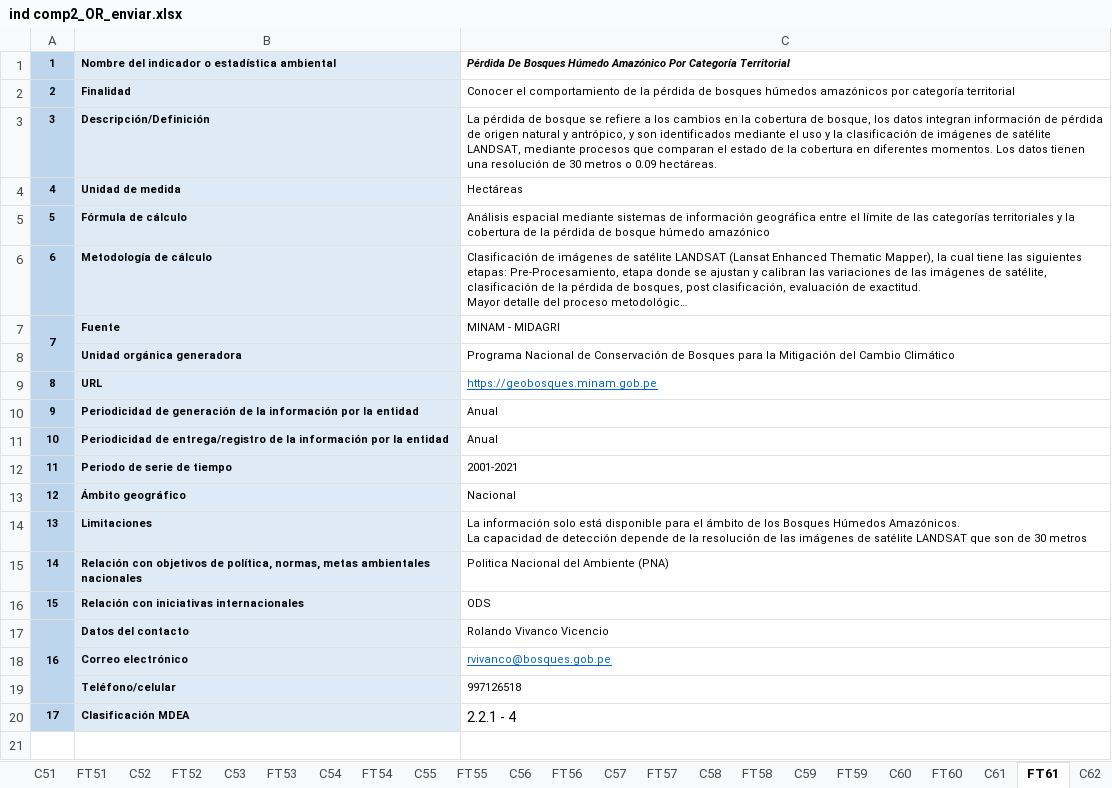
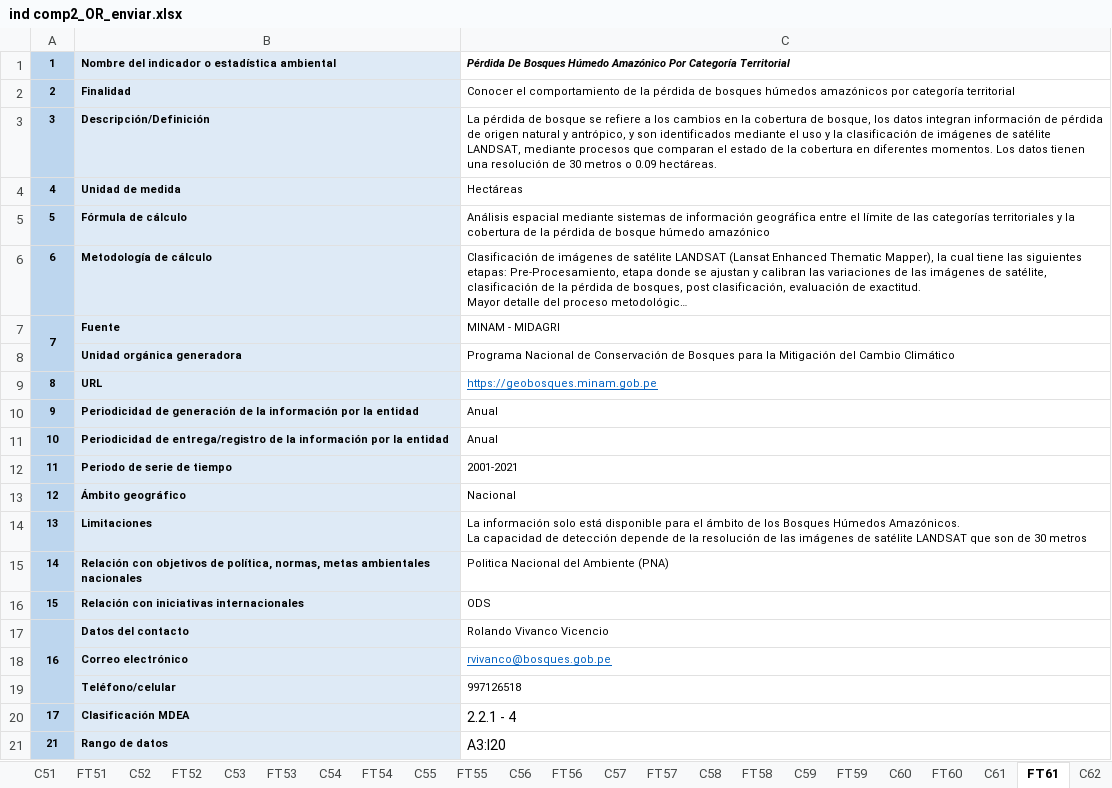
Before and after one commit to igmeMarcial/excel-table-extractor, an Excel workbook: dev/ind comp2_OR_enviar.xlsx, sheet FT61, drawn as a sheet; long unchanged cells end in …; values as stored, in another font and other column widths than the file's, no borders; the diff names each change by its address in the sheet, - before the commit and + after, or states it on an @@ line.

```diff
--- a/dev/ind comp2_OR_enviar.xlsx (sheet FT61)
+++ b/dev/ind comp2_OR_enviar.xlsx (sheet FT61)
+row 21: 21 | Rango de datos | A3:I20
```
Also changed, not shown: sheet FT58, sheet FT60, sheet FT59, sheet FT62, sheet FT51, sheet FT57, 9 more sheets, charts or pictures, 7 other files.
